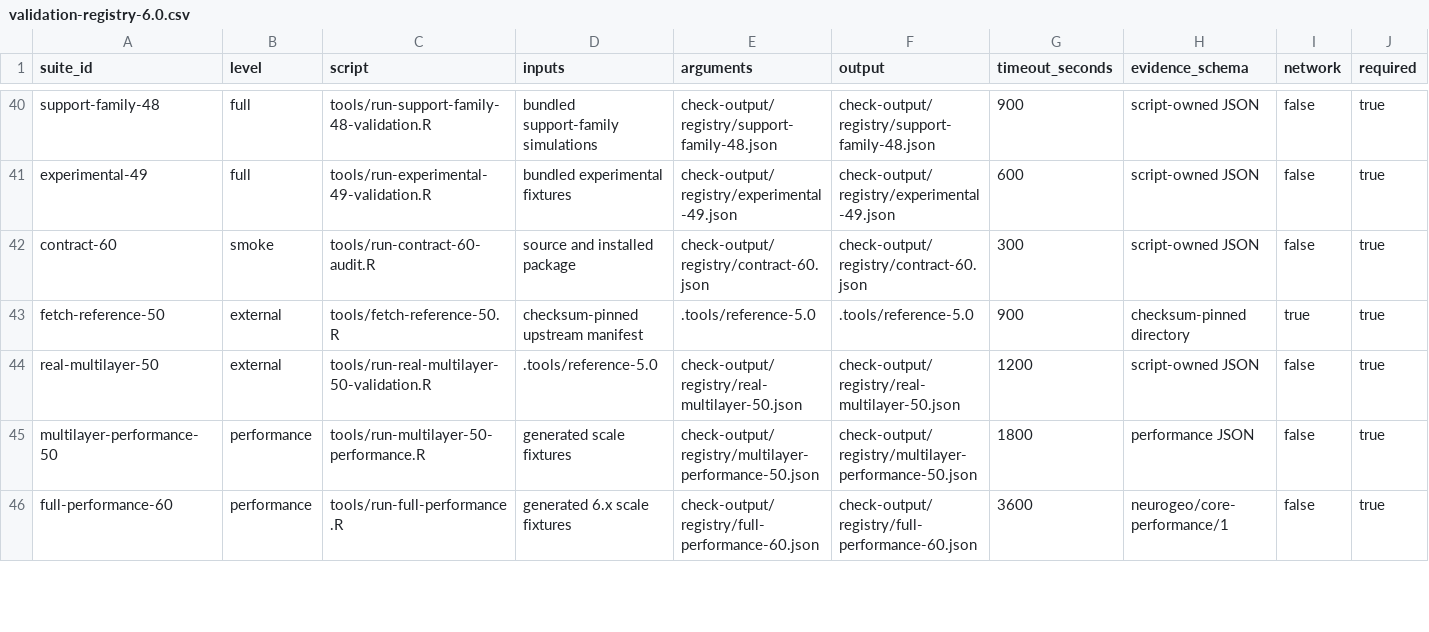
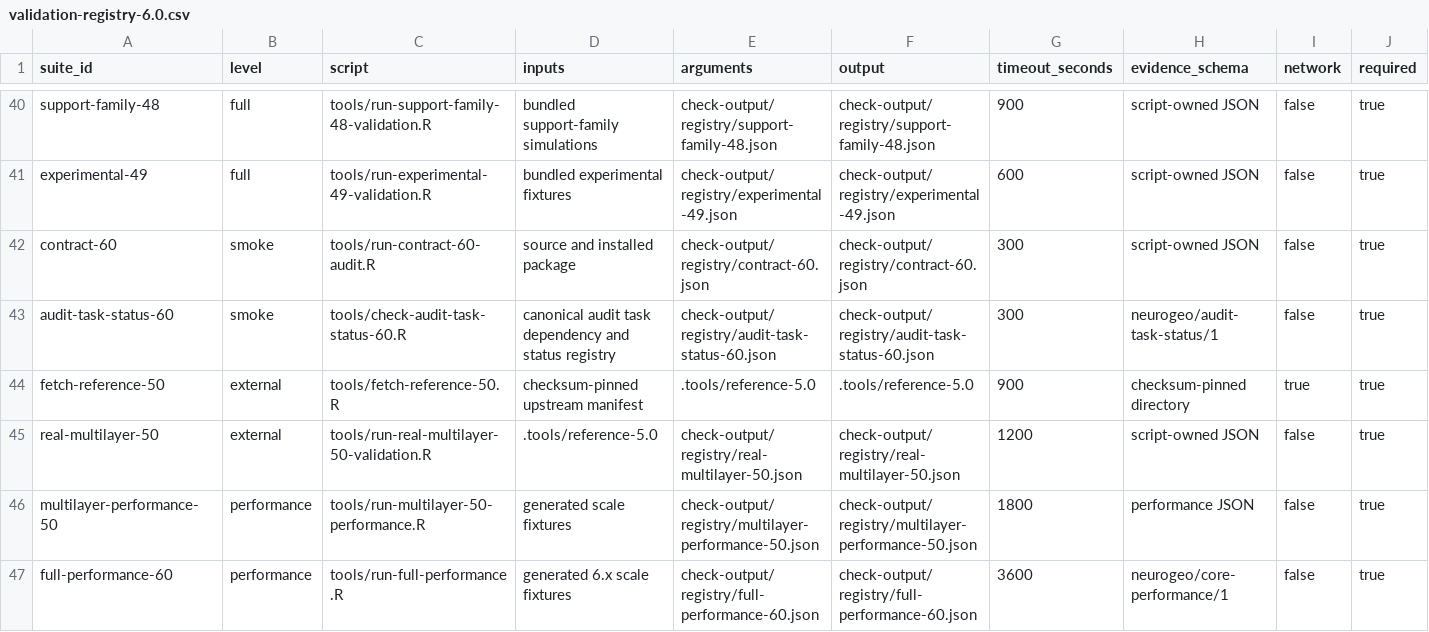
Before and after one commit to zh1peng/neurogeo, a CSV file: inst/spec/validation-registry-6.0.csv, drawn as a sheet; only a part is shown, gaps mark what is left out; the diff names each change by its address in the sheet, - before the commit and + after, or states it on an @@ line.

Commit message:
Track audit tasks and external gates

```diff
--- a/inst/spec/validation-registry-6.0.csv
+++ b/inst/spec/validation-registry-6.0.csv
+row 43: audit-task-status-60 | smoke | tools/check-audit-task-status-60.R | canonical audit task dependency and status registry | check-output/registry/audit-task-status-60.json | check-output/registry/audit-task-status-60.json | 300 | neurogeo/audit-task-status/1 | false | true
```
Also changed, not shown: 4 other files.
